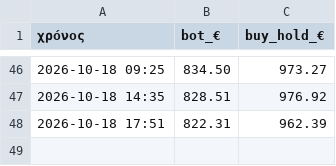
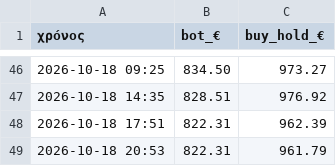
Before and after one commit to keepgoin81/paper-bot, a CSV file: paper_equity.csv, drawn as a sheet; only a part is shown, gaps mark what is left out.

Commit message:
paper run 2026-10-18_17:53

```diff
--- a/paper_equity.csv
+++ b/paper_equity.csv
@@ -48 +48,2 @@
 2026-10-18 17:51,822.31,962.39
+2026-10-18 20:53,822.31,961.79
```
Also changed, not shown: 2 other files.
